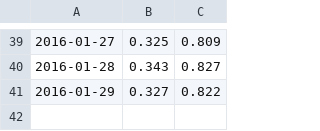
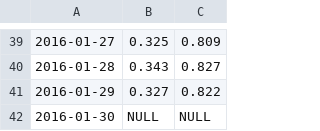
Before and after one commit to GABONIA/SQLServer, a CSV file: ryc.csv, drawn as a sheet; only a part is shown, gaps mark what is left out; the diff names each change by its address in the sheet, - before the commit and + after, or states it on an @@ line.

Commit message:
Update ryc.csv

```diff
--- a/ryc.csv
+++ b/ryc.csv
+row 42: 2016-01-30 | NULL | NULL
```
